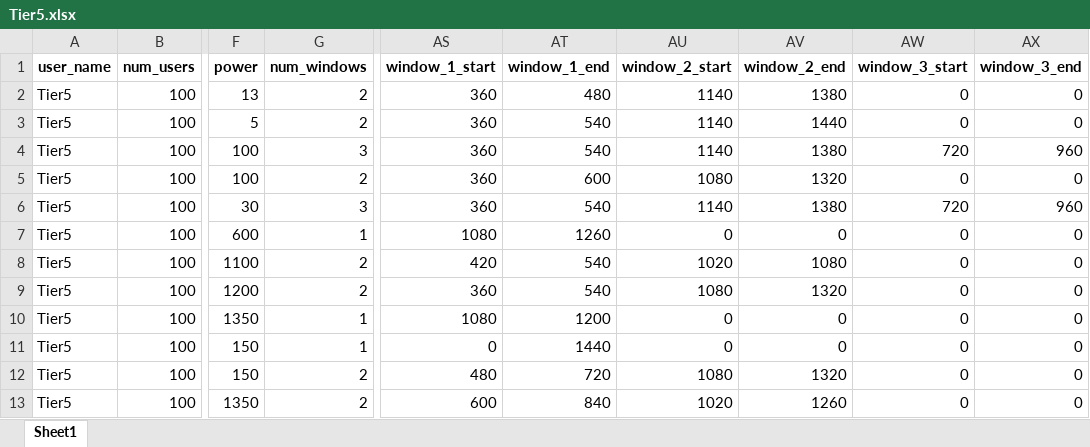
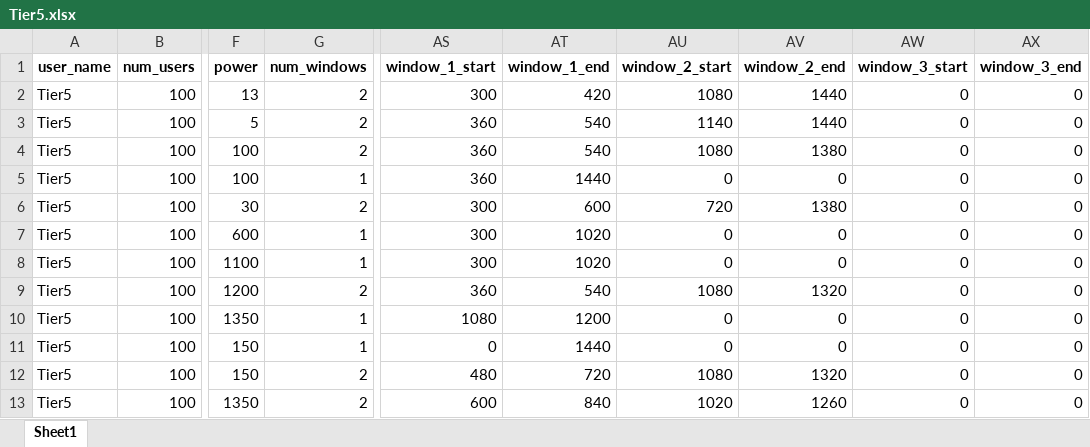
Before and after one commit to pypsa-meets-earth/pypsa-distribution, an Excel workbook: data/ramp/Tier5.xlsx, sheet Sheet1, drawn as a sheet; only a part is shown, gaps mark what is left out; values as stored, in another font and other column widths than the file's, no borders; the diff names each change by its address in the sheet, - before the commit and + after, or states it on an @@ line.

```diff
--- a/data/ramp/Tier5.xlsx (sheet Sheet1)
+++ b/data/ramp/Tier5.xlsx (sheet Sheet1)
-AS2 (window_1_start): 360
+AS2 (window_1_start): 300
-AT2 (window_1_end): 480
+AT2 (window_1_end): 420
-AU2 (window_2_start): 1140
+AU2 (window_2_start): 1080
-AV2 (window_2_end): 1380
+AV2 (window_2_end): 1440
-G4 (num_windows): 3
+G4 (num_windows): 2
-AU4 (window_2_start): 1140
+AU4 (window_2_start): 1080
-AW4 (window_3_start): 720
+AW4 (window_3_start): 0
-AX4 (window_3_end): 960
+AX4 (window_3_end): 0
-G5 (num_windows): 2
+G5 (num_windows): 1
-AT5 (window_1_end): 600
+AT5 (window_1_end): 1440
-AU5 (window_2_start): 1080
+AU5 (window_2_start): 0
-AV5 (window_2_end): 1320
+AV5 (window_2_end): 0
-G6 (num_windows): 3
+G6 (num_windows): 2
-AS6 (window_1_start): 360
+AS6 (window_1_start): 300
-AT6 (window_1_end): 540
+AT6 (window_1_end): 600
-AU6 (window_2_start): 1140
+AU6 (window_2_start): 720
-AW6 (window_3_start): 720
+AW6 (window_3_start): 0
-AX6 (window_3_end): 960
+AX6 (window_3_end): 0
-AS7 (window_1_start): 1080
+AS7 (window_1_start): 300
-AT7 (window_1_end): 1260
+AT7 (window_1_end): 1020
-G8 (num_windows): 2
+G8 (num_windows): 1
-AS8 (window_1_start): 420
+AS8 (window_1_start): 300
-AT8 (window_1_end): 540
+AT8 (window_1_end): 1020
-AU8 (window_2_start): 1020
+AU8 (window_2_start): 0
-AV8 (window_2_end): 1080
+AV8 (window_2_end): 0
```
Also changed, not shown: data/ramp/Tier1.xlsx, data/ramp/Tier2.xlsx, 13 other files.
